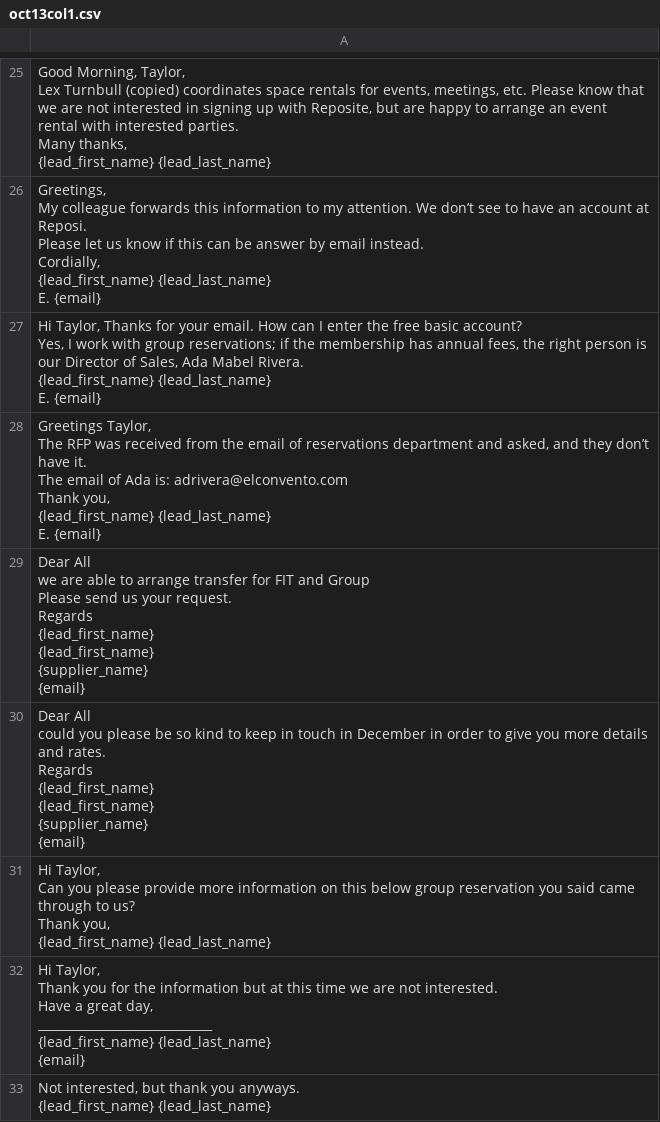
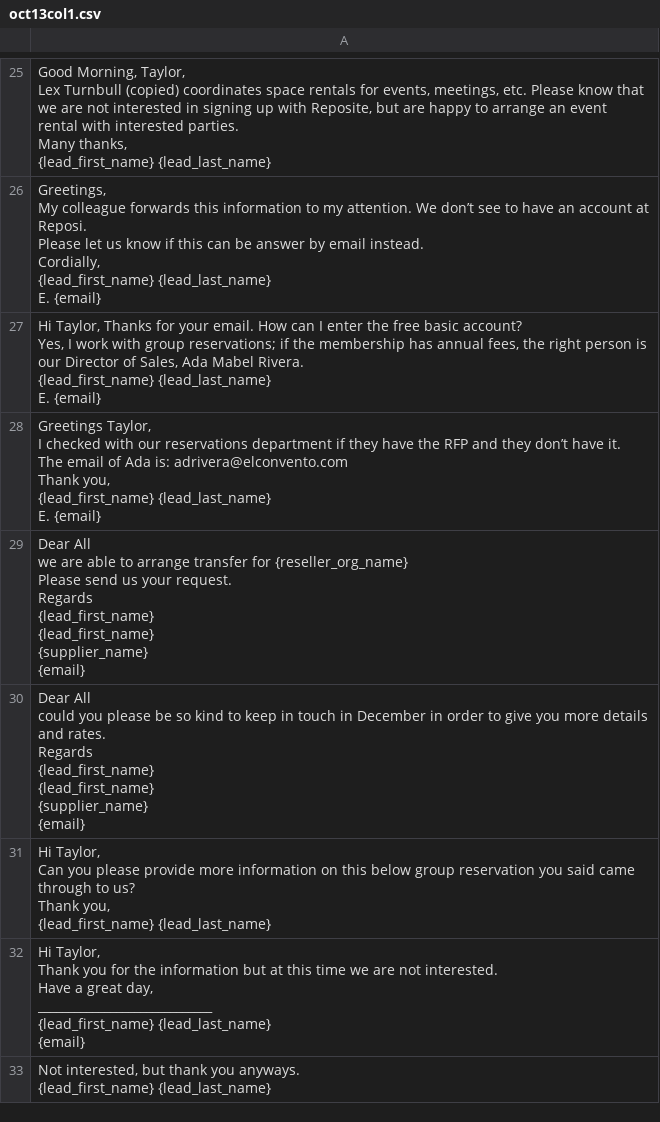
Before and after one commit to uqarni/reposite-demo2, a CSV file: oct13col1.csv, drawn as a sheet; only a part is shown, gaps mark what is left out; ↵ is a line break in a cell; the diff names each change by its address in the sheet, - before the commit and + after, or states it on an @@ line.

```diff
--- a/oct13col1.csv
+++ b/oct13col1.csv
-A28: Greetings Taylor, ↵ The RFP was received from the email of reservations department and asked, and they…
+A28: Greetings Taylor, ↵ I checked with our reservations department if they have the RFP and they…
-A29: …transfer for FIT and Group ↵ Please send…
+A29: …transfer for {reseller_org_name} ↵ Please send…
```
Also changed, not shown: 1 other file.
